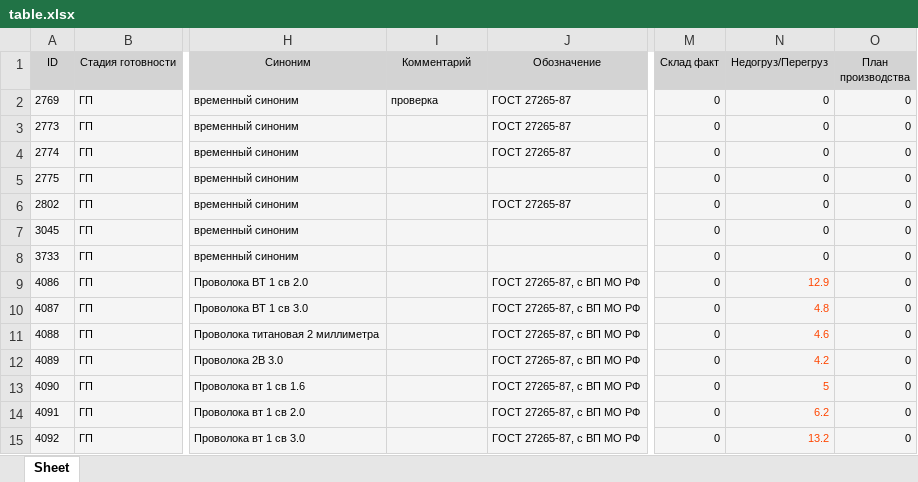
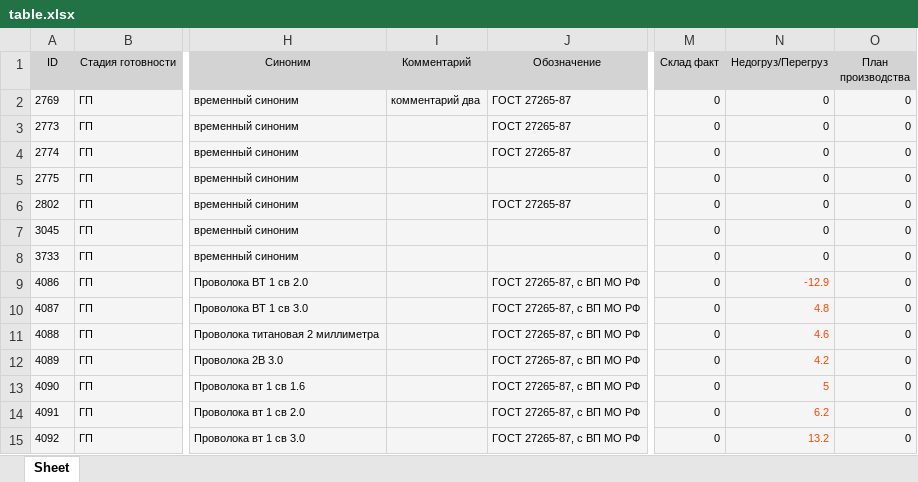
Before and after one commit to insuperabilez/voice-assistant, an Excel workbook: table.xlsx, sheet Sheet, drawn as a sheet; only a part is shown, gaps mark what is left out; values as stored, in another font and other column widths than the file's, no borders; the diff names each change by its address in the sheet, - before the commit and + after, or states it on an @@ line.

```diff
--- a/table.xlsx (sheet Sheet)
+++ b/table.xlsx (sheet Sheet)
-I2 (Комментарий): проверка
+I2 (Комментарий): комментарий два
-N9 (Недогруз/Перегруз): 12.9
+N9 (Недогруз/Перегруз): -12.9
```
Also changed, not shown: 3 other files.
